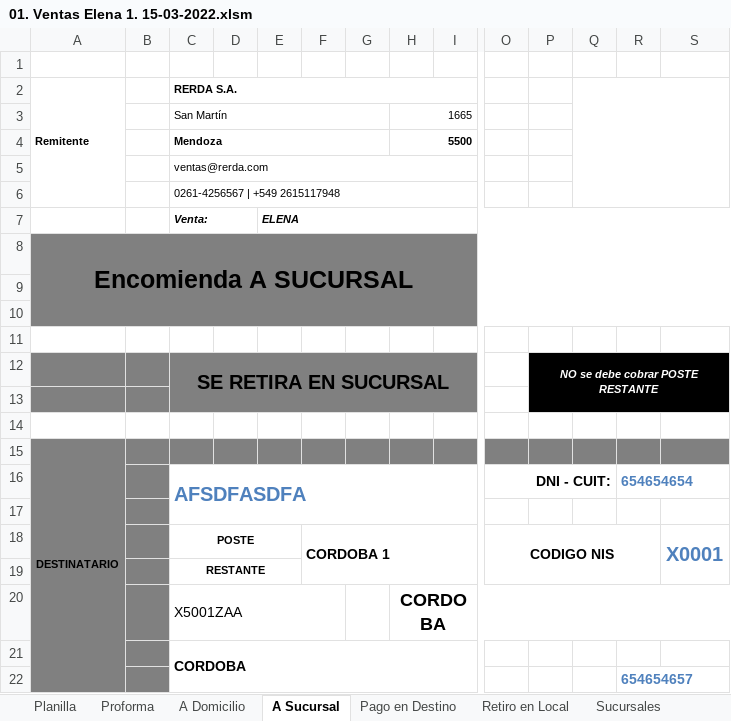
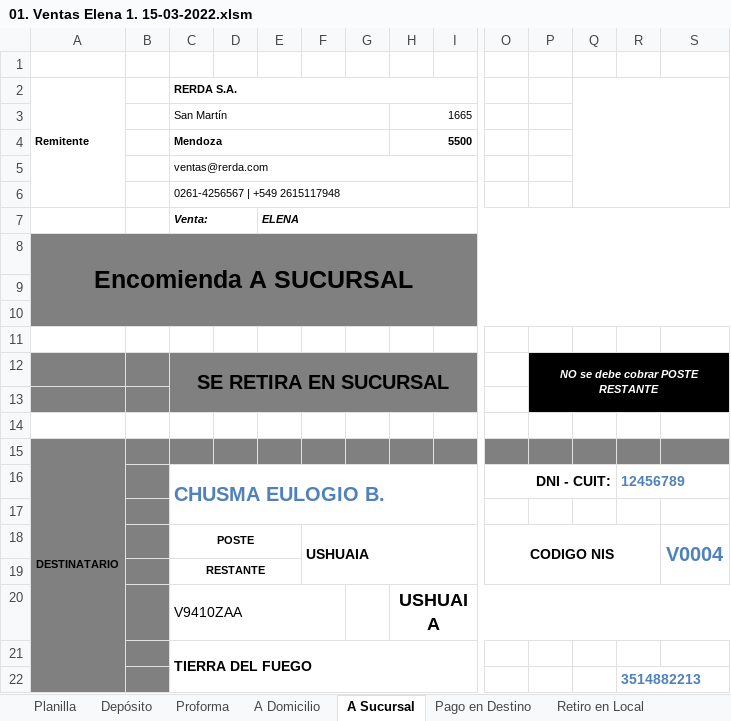
Before and after one commit to edgardoraul/archivos_bat, an Excel workbook: 01. Ventas Elena 1. 15-03-2022.xlsm, sheet A Sucursal, drawn as a sheet; only a part is shown, gaps mark what is left out; values as stored, in another font and other column widths than the file's, no borders; charts and pictures not drawn; removed rows and columns are numbered as before the commit, all else as after; rows hold the shown columns only; the diff names each change by its address in the sheet, - before the commit and + after, or states it on an @@ line.

```diff
--- a/01. Ventas Elena 1. 15-03-2022.xlsm (sheet A Sucursal)
+++ b/01. Ventas Elena 1. 15-03-2022.xlsm (sheet A Sucursal)
+sheet tab: Depósito
-row 16:  |  | AFSDFASDFA |  |  |  |  |  |  | DNI - CUIT: |  |  | 654654654
+row 16:  |  | CHUSMA EULOGIO B. |  |  |  |  |  |  | DNI - CUIT: |  |  | 12456789
-F18: CORDOBA 1
+F18: USHUAIA
-S18: X0001
+S18: V0004
-row 20:  |  | X5001ZAA |  |  |  |  | CORDOBA
+row 20:  |  | V9410ZAA |  |  |  |  | USHUAIA
-C21 (RERDA S.A.): CORDOBA
+C21 (RERDA S.A.): TIERRA DEL FUEGO
-R22: 654654657
+R22: 3514882213
```
Also changed, not shown: sheet Proforma, sheet Retiro en Local, charts or pictures, CorreoArgentino.xlsm, 1 other file.
